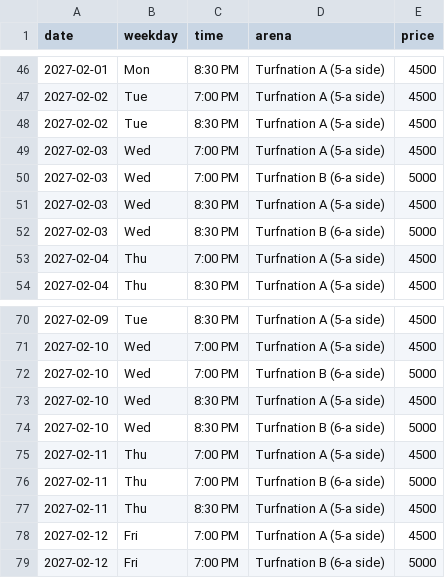
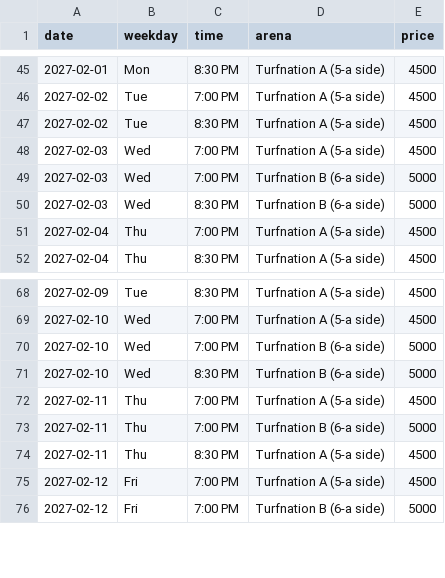
Before and after one commit to wazedrifat/Turnation-Automation, a CSV file: available_slots.csv, drawn as a sheet; only a part is shown, gaps mark what is left out; the diff covers the shown part only.

```diff
--- a/available_slots.csv
+++ b/available_slots.csv
@@ -50,3 +49,2 @@ date,weekday,time,arena,price
 2027-02-03,Wed,7:00 PM,Turfnation B (6-a side),5000
-2027-02-03,Wed,8:30 PM,Turfnation A (5-a side),4500
 2027-02-03,Wed,8:30 PM,Turfnation B (6-a side),5000
@@ -72,3 +70,2 @@ date,weekday,time,arena,price
 2027-02-10,Wed,7:00 PM,Turfnation B (6-a side),5000
-2027-02-10,Wed,8:30 PM,Turfnation A (5-a side),4500
 2027-02-10,Wed,8:30 PM,Turfnation B (6-a side),5000
```
Also changed, not shown: 8 added rows and 3 removed rows elsewhere in this file.
